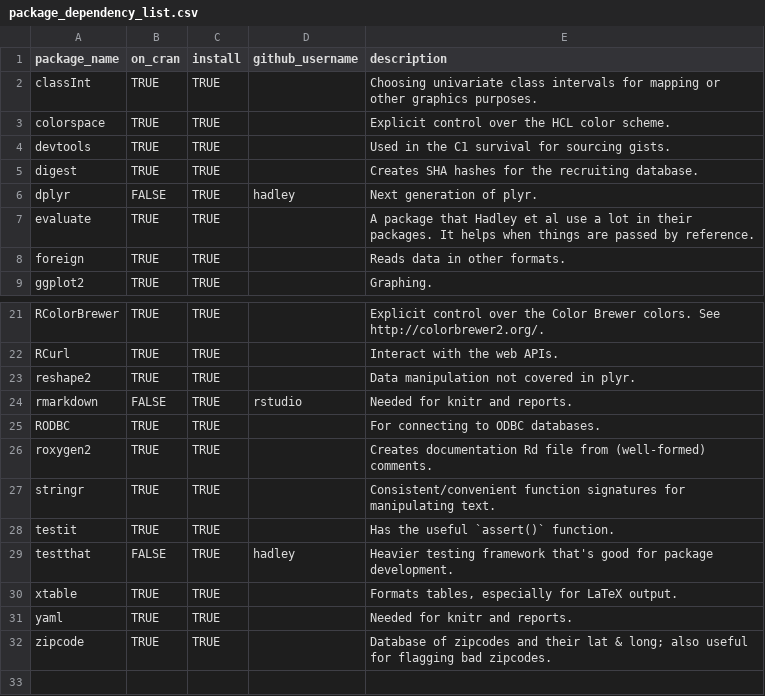
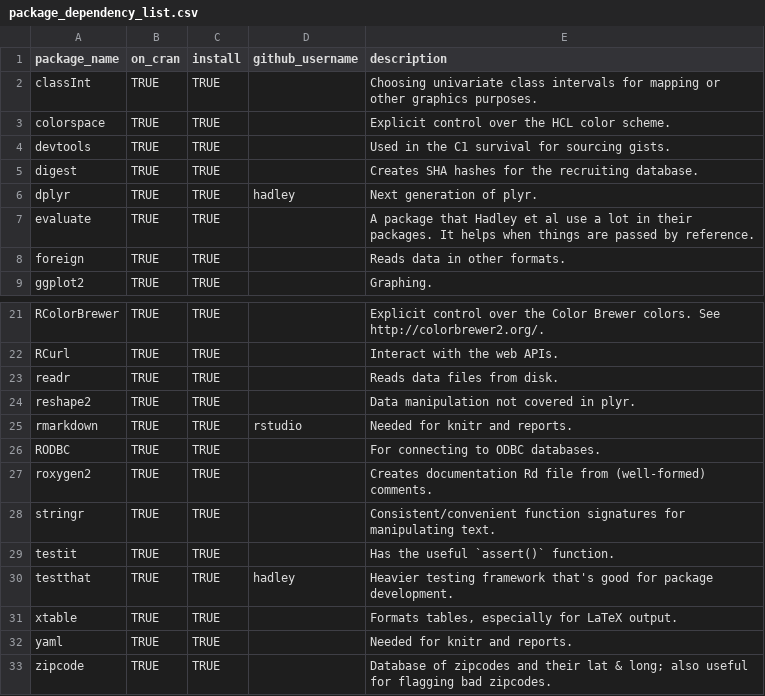
Before and after one commit to wibeasley/RAnalysisSkeleton, a CSV file: utility/package_dependency_list.csv, drawn as a sheet; only a part is shown, gaps mark what is left out.

```diff
--- a/utility/package_dependency_list.csv
+++ b/utility/package_dependency_list.csv
@@ -5,3 +5,3 @@ devtools,TRUE,TRUE,,"Used in the C1 survival for sourcing gists."
 digest,TRUE,TRUE,,"Creates SHA hashes for the recruiting database."
-dplyr,FALSE,TRUE,hadley,"Next generation of plyr."
+dplyr,TRUE,TRUE,hadley,"Next generation of plyr."
 evaluate,TRUE,TRUE,,"A package that Hadley et al use a lot in their packages.  It helps when things are passed by reference."
@@ -22,4 +22,5 @@ RColorBrewer,TRUE,TRUE,,"Explicit control over the Color Brewer colors.  See htt
 RCurl,TRUE,TRUE,,"Interact with the web APIs."
+readr,TRUE,TRUE,,"Reads data files from disk."
 reshape2,TRUE,TRUE,,"Data manipulation not covered in plyr."
-rmarkdown,FALSE,TRUE,"rstudio","Needed for knitr and reports."
+rmarkdown,TRUE,TRUE,"rstudio","Needed for knitr and reports."
 RODBC,TRUE,TRUE,,"For connecting to ODBC databases."
@@ -28,3 +29,3 @@ stringr,TRUE,TRUE,,"Consistent/convenient function signatures for manipulating t
 testit,TRUE,TRUE,,"Has the useful `assert()` function."
-testthat,FALSE,TRUE,hadley,"Heavier testing framework that's good for package development."
+testthat,TRUE,TRUE,hadley,"Heavier testing framework that's good for package development."
 xtable,TRUE,TRUE,,"Formats tables, especially for LaTeX output."
```
Also changed, not shown: 24 other files.
